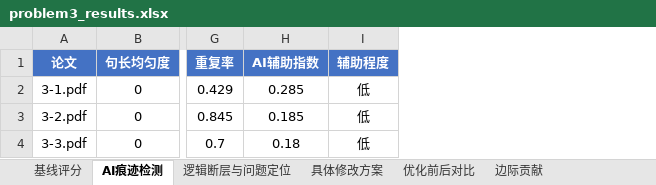
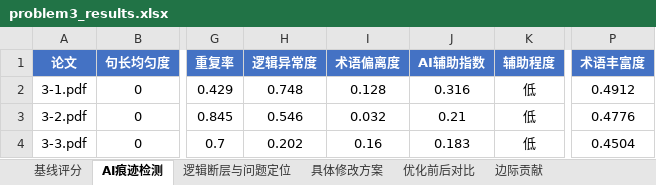
Before and after one commit to Eureka-ka/miniature-octo-potato, an Excel workbook: output/problem3_results.xlsx, sheet AI痕迹检测, drawn as a sheet; only a part is shown, gaps mark what is left out; values as stored, in another font and other column widths than the file's, no borders; addresses are those after the commit; the diff names each change by its address in the sheet, - before the commit and + after, or states it on an @@ line.

Commit message:
问题3 AI检测补充相对均值偏离特征（逻辑异常度、术语偏离度，8维加权），更新报告/README/AGENTS

```diff
--- a/output/problem3_results.xlsx (sheet AI痕迹检测)
+++ b/output/problem3_results.xlsx (sheet AI痕迹检测)
+column H (逻辑异常度), rows 2-4: 0.748 | 0.546 | 0.202
+column I (术语偏离度), rows 2-4: 0.128 | 0.032 | 0.16
+column P (术语丰富度), rows 2-4: 0.4912 | 0.4776 | 0.4504
-J2 (AI辅助指数): 0.285
+J2 (AI辅助指数): 0.316
-J3 (AI辅助指数): 0.185
+J3 (AI辅助指数): 0.21
-J4 (AI辅助指数): 0.18
+J4 (AI辅助指数): 0.183
```
Also changed, not shown: sheet 基线评分, output/problem1_results.xlsx, output/problem2_features.xlsx, 8 other files.
